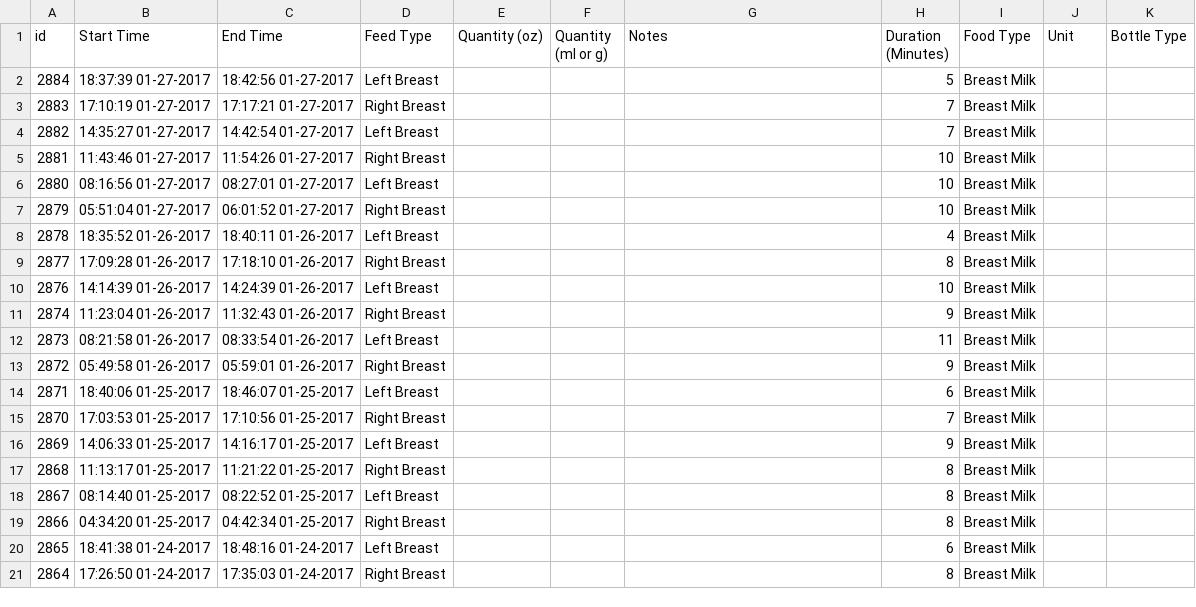
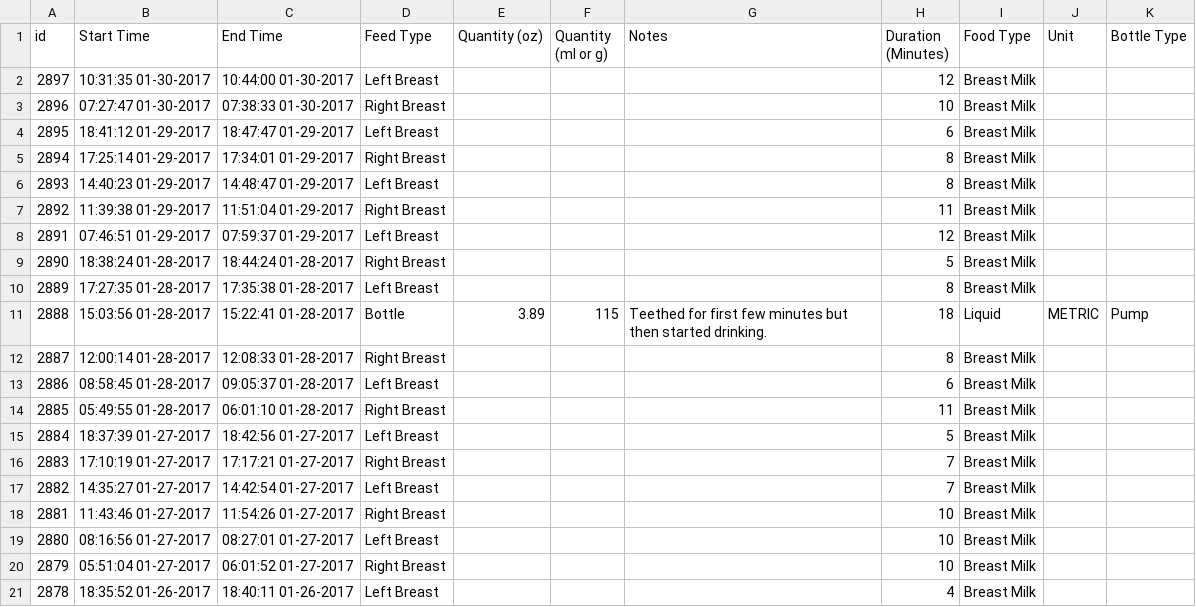
Before and after one commit to canadianveggie/astrid, a CSV file: _data/feeds.csv, drawn as a sheet; only a part is shown; the shorter side is filled out with more unchanged rows.

Commit message:
updated data

```diff
--- a/_data/feeds.csv
+++ b/_data/feeds.csv
@@ -1,2 +1,15 @@
 id, Start Time, End Time, Feed Type, Quantity (oz), Quantity (ml or g), Notes, Duration (Minutes), Food Type, Unit, Bottle Type
+2897,10:31:35 01-30-2017,10:44:00 01-30-2017,Left Breast,,,,12,Breast Milk,,
+2896,07:27:47 01-30-2017,07:38:33 01-30-2017,Right Breast,,,,10,Breast Milk,,
+2895,18:41:12 01-29-2017,18:47:47 01-29-2017,Left Breast,,,,6,Breast Milk,,
+2894,17:25:14 01-29-2017,17:34:01 01-29-2017,Right Breast,,,,8,Breast Milk,,
+2893,14:40:23 01-29-2017,14:48:47 01-29-2017,Left Breast,,,,8,Breast Milk,,
+2892,11:39:38 01-29-2017,11:51:04 01-29-2017,Right Breast,,,,11,Breast Milk,,
+2891,07:46:51 01-29-2017,07:59:37 01-29-2017,Left Breast,,,,12,Breast Milk,,
+2890,18:38:24 01-28-2017,18:44:24 01-28-2017,Right Breast,,,,5,Breast Milk,,
+2889,17:27:35 01-28-2017,17:35:38 01-28-2017,Left Breast,,,,8,Breast Milk,,
+2888,15:03:56 01-28-2017,15:22:41 01-28-2017,Bottle,3.89,115,Teethed for first few minutes but then started drinking.,18,Liquid,METRIC,Pump
+2887,12:00:14 01-28-2017,12:08:33 01-28-2017,Right Breast,,,,8,Breast Milk,,
+2886,08:58:45 01-28-2017,09:05:37 01-28-2017,Left Breast,,,,6,Breast Milk,,
+2885,05:49:55 01-28-2017,06:01:10 01-28-2017,Right Breast,,,,11,Breast Milk,,
 2884,18:37:39 01-27-2017,18:42:56 01-27-2017,Left Breast,,,,5,Breast Milk,,
```
Also changed, not shown: _data/excretions.csv, _data/journal_entries.csv, 4 other files.
